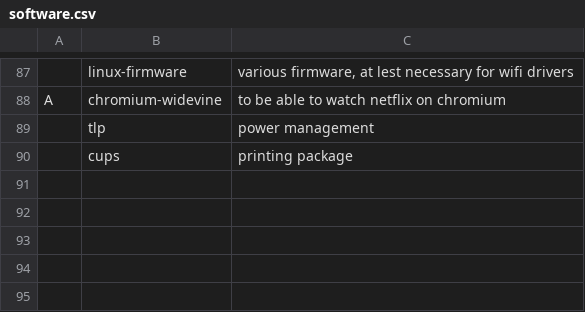
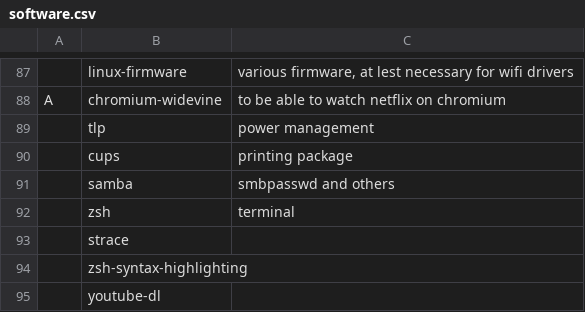
Before and after one commit to DagoDragony/archLinuxConfiguration, a CSV file: archi3/software.csv, drawn as a sheet; only a part is shown, gaps mark what is left out; the diff names each change by its address in the sheet, - before the commit and + after, or states it on an @@ line.

Commit message:
new software, changed scripts size, installed zsh with configuration, sync_files func fix

```diff
--- a/archi3/software.csv
+++ b/archi3/software.csv
+row 91:  | samba | smbpasswd and others
+row 92:  | zsh | terminal
+row 93:  | strace
+row 94:  | zsh-syntax-highlighting
+row 95:  | youtube-dl
```
Also changed, not shown: 13 other files.
